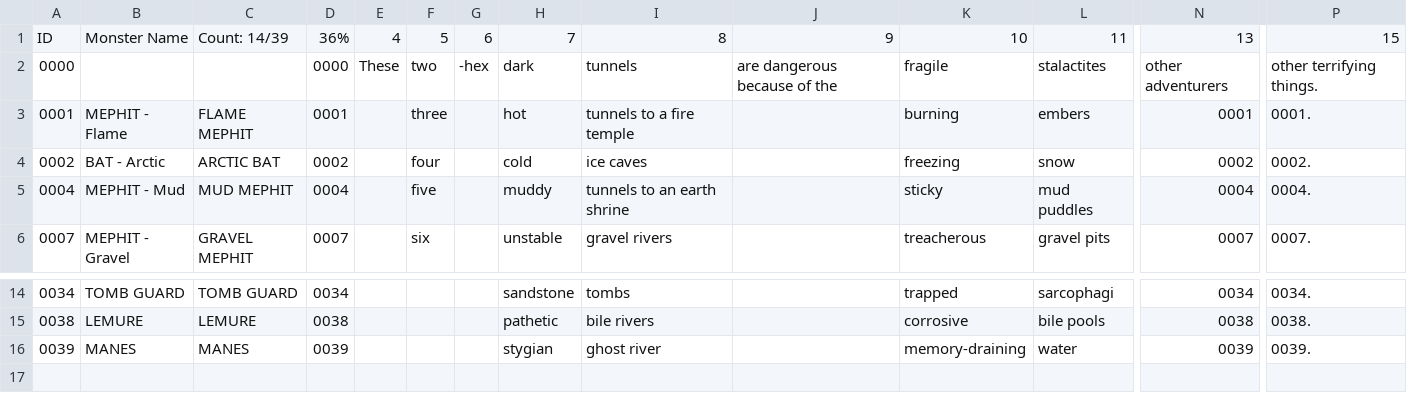
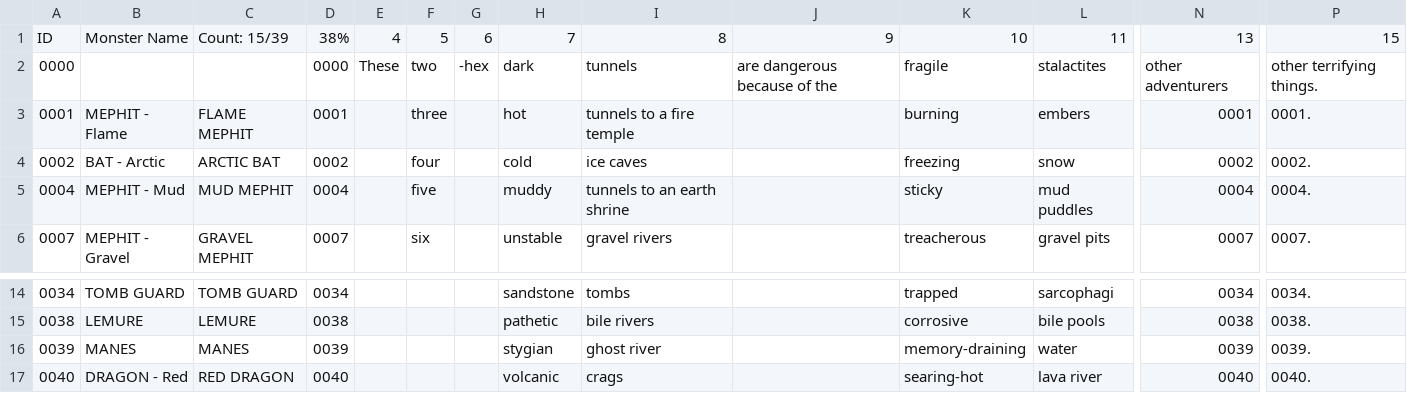
Before and after one commit to SaltyGoo/saltygoo.github.io, a CSV file: CSV/Monster - 11_Cave.csv, drawn as a sheet; only a part is shown, gaps mark what is left out; rows hold the shown columns only; the diff names each change by its address in the sheet, - before the commit and + after, or states it on an @@ line.

```diff
--- a/CSV/Monster - 11_Cave.csv
+++ b/CSV/Monster - 11_Cave.csv
-C1: Count: 14/39
+C1: Count: 15/39
-D1: 36%
+D1: 38%
+row 17: 0040 | DRAGON - Red | RED DRAGON | 0040 |  |  |  | volcanic | crags |  | searing-hot | lava river | 0040 | 0040.
```
Also changed, not shown: CSV/Monster - 02_Desert.csv, CSV/Monster - 04_Hills.csv, 3 other files.
